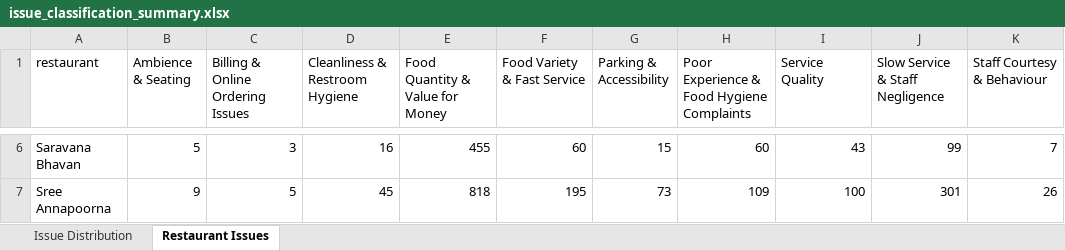
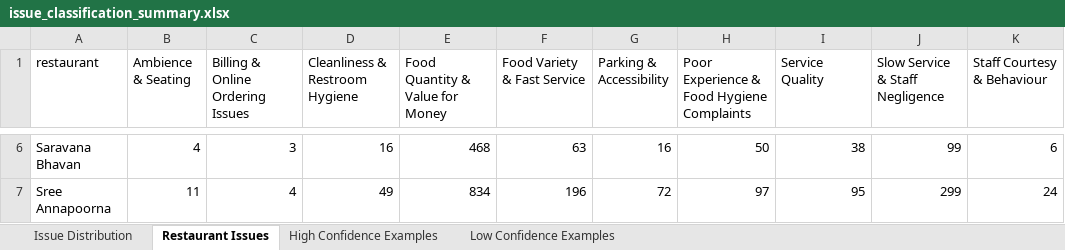
Before and after one commit to mythreyidigi-sys/Customer-feedback-stream-lit-app, an Excel workbook: outputs/issue_classification_summary.xlsx, sheet Restaurant Issues, drawn as a sheet; only a part is shown, gaps mark what is left out; values as stored, in another font and other column widths than the file's, no borders; the diff covers the shown part only; the diff names each change by its address in the sheet, - before the commit and + after, or states it on an @@ line.

```diff
--- a/outputs/issue_classification_summary.xlsx (sheet Restaurant Issues)
+++ b/outputs/issue_classification_summary.xlsx (sheet Restaurant Issues)
+sheet tab: High Confidence Examples
+sheet tab: Low Confidence Examples
-B6 (Ambience & Seating): 5
+B6 (Ambience & Seating): 4
-E6 (Food Quantity & Value for Money): 455
+E6 (Food Quantity & Value for Money): 468
-F6 (Food Variety & Fast Service): 60
+F6 (Food Variety & Fast Service): 63
-G6 (Parking & Accessibility): 15
+G6 (Parking & Accessibility): 16
-H6: 60
+H6: 50
-I6 (Service Quality): 43
+I6 (Service Quality): 38
-K6 (Staff Courtesy & Behaviour): 7
+K6 (Staff Courtesy & Behaviour): 6
-B7 (Ambience & Seating): 9
+B7 (Ambience & Seating): 11
-C7 (Billing & Online Ordering Issues): 5
+C7 (Billing & Online Ordering Issues): 4
-D7 (Cleanliness & Restroom Hygiene): 45
+D7 (Cleanliness & Restroom Hygiene): 49
-E7 (Food Quantity & Value for Money): 818
+E7 (Food Quantity & Value for Money): 834
-F7 (Food Variety & Fast Service): 195
+F7 (Food Variety & Fast Service): 196
-G7 (Parking & Accessibility): 73
+G7 (Parking & Accessibility): 72
-H7: 109
+H7: 97
-I7 (Service Quality): 100
+I7 (Service Quality): 95
-J7 (Slow Service & Staff Negligence): 301
+J7 (Slow Service & Staff Negligence): 299
-K7 (Staff Courtesy & Behaviour): 26
+K7 (Staff Courtesy & Behaviour): 24
```
Also changed, not shown: 32 edited cells elsewhere in this sheet, sheet Issue Distribution, outputs/reviews_with_issue_classification.xlsx, 1 other file.
